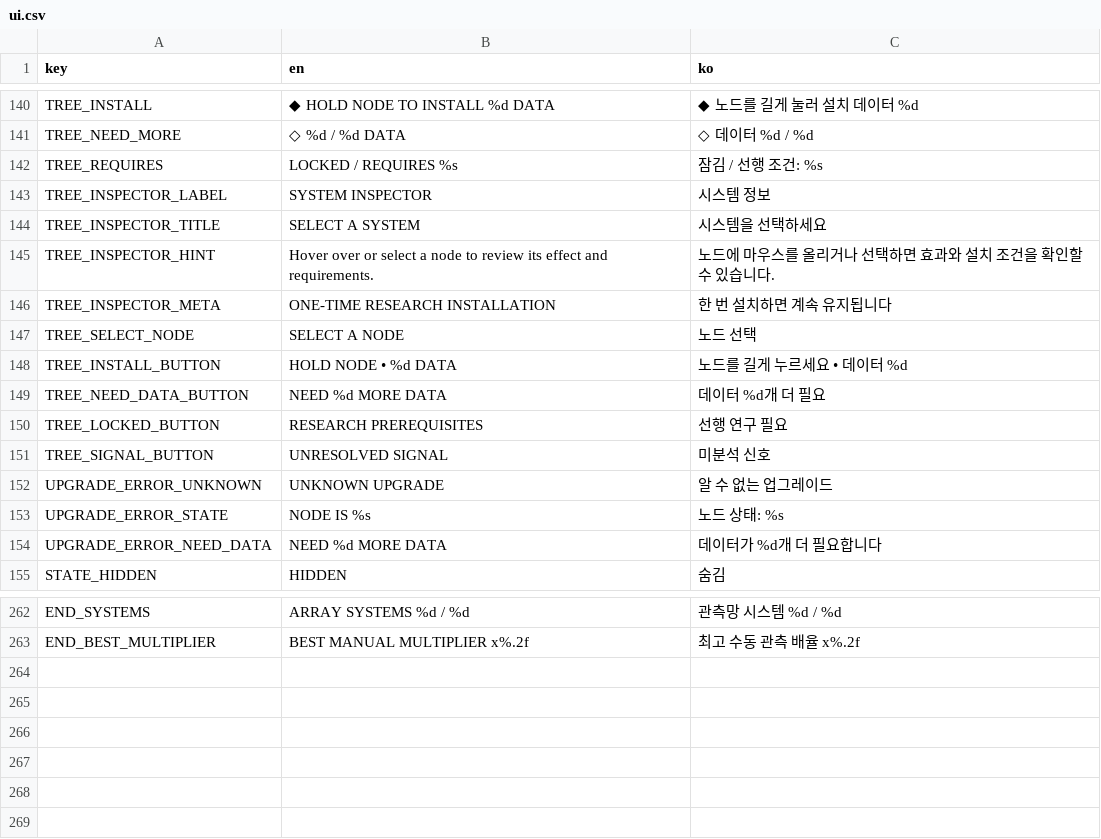
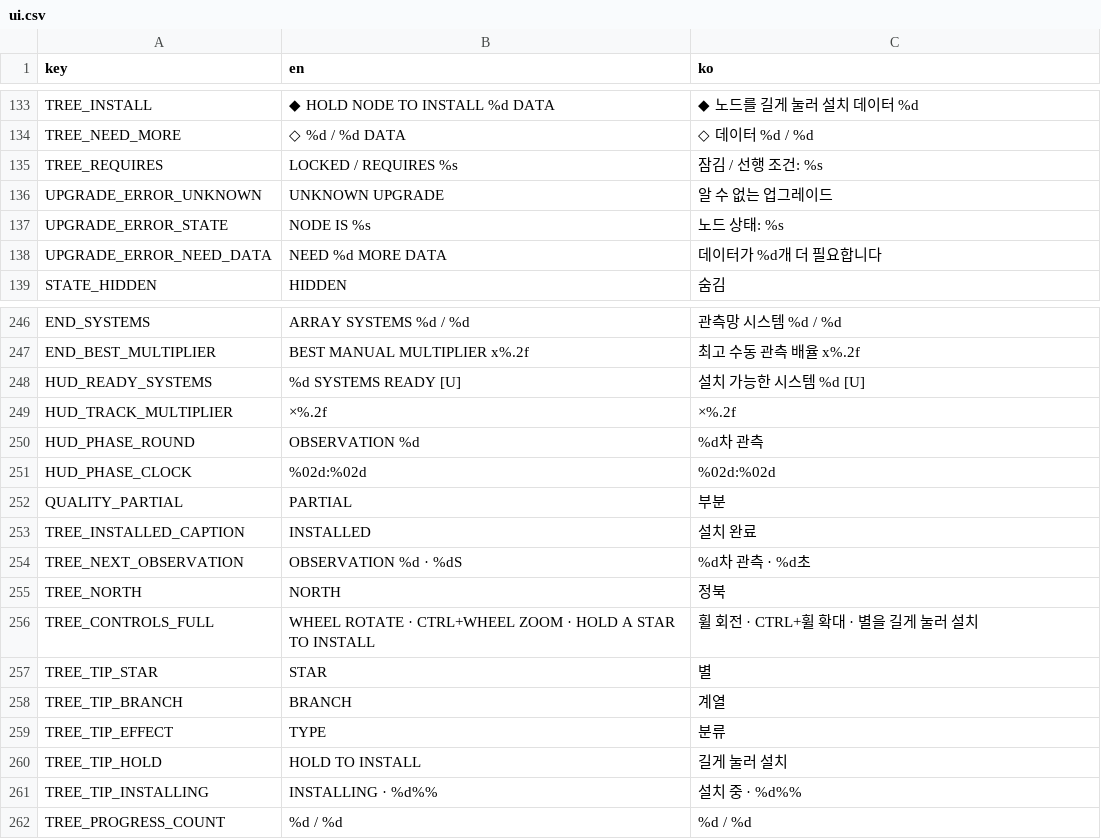
Before and after one commit to frotrue/nightwatch-array, a CSV file: localization/ui.csv, drawn as a sheet; only a part is shown, gaps mark what is left out; removed rows and columns are numbered as before the commit, all else as after; the diff covers the shown part only; the diff names each change by its address in the sheet, - before the commit and + after, or states it on an @@ line.

```diff
--- a/localization/ui.csv
+++ b/localization/ui.csv
-row 143: TREE_INSPECTOR_LABEL | SYSTEM INSPECTOR | 시스템 정보
-row 144: TREE_INSPECTOR_TITLE | SELECT A SYSTEM | 시스템을 선택하세요
-row 145: TREE_INSPECTOR_HINT | Hover over or select a node to review its effect and requirements. | 노드에 마우스를 올리거나 선택하면 효과와 설치 조건을 확인할 수 있습니다.
-row 146: TREE_INSPECTOR_META | ONE-TIME RESEARCH INSTALLATION | 한 번 설치하면 계속 유지됩니다
-row 147: TREE_SELECT_NODE | SELECT A NODE | 노드 선택
-row 148: TREE_INSTALL_BUTTON | HOLD NODE • %d DATA | 노드를 길게 누르세요 • 데이터 %d
-row 149: TREE_NEED_DATA_BUTTON | NEED %d MORE DATA | 데이터 %d개 더 필요
-row 150: TREE_LOCKED_BUTTON | RESEARCH PREREQUISITES | 선행 연구 필요
-row 151: TREE_SIGNAL_BUTTON | UNRESOLVED SIGNAL | 미분석 신호
+row 248: HUD_READY_SYSTEMS | %d SYSTEMS READY [U] | 설치 가능한 시스템 %d [U]
+row 249: HUD_TRACK_MULTIPLIER | ×%.2f | ×%.2f
+row 250: HUD_PHASE_ROUND | OBSERVATION %d | %d차 관측
+row 251: HUD_PHASE_CLOCK | %02d:%02d | %02d:%02d
+row 252: QUALITY_PARTIAL | PARTIAL | 부분
+row 253: TREE_INSTALLED_CAPTION | INSTALLED | 설치 완료
+row 254: TREE_NEXT_OBSERVATION | OBSERVATION %d · %dS | %d차 관측 · %d초
+row 255: TREE_NORTH | NORTH | 정북
+row 256: TREE_CONTROLS_FULL | WHEEL ROTATE · CTRL+WHEEL ZOOM · HOLD A STAR TO INSTALL | 휠 회전 · CTRL+휠 확대 · 별을 길게 눌러 설치
+row 257: TREE_TIP_STAR | STAR | 별
+row 258: TREE_TIP_BRANCH | BRANCH | 계열
+row 259: TREE_TIP_EFFECT | TYPE | 분류
+row 260: TREE_TIP_HOLD | HOLD TO INSTALL | 길게 눌러 설치
+row 261: TREE_TIP_INSTALLING | INSTALLING · %d%% | 설치 중 · %d%%
+row 262: TREE_PROGRESS_COUNT | %d / %d | %d / %d
```
Also changed, not shown: 7 removed rows elsewhere in this file, 25 other files.
